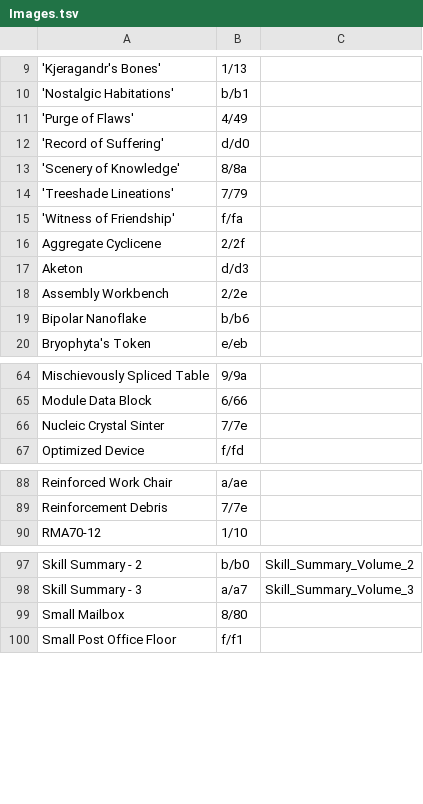
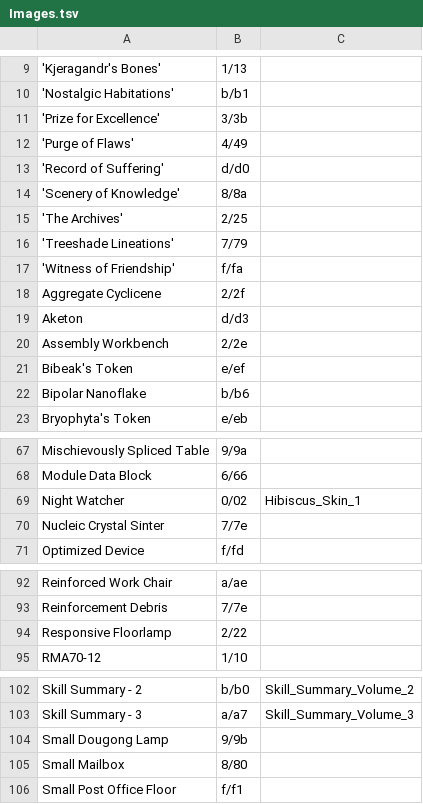
Before and after one commit to i2van/ArknightsLINQPad, a TSV file: data/Images.tsv, drawn as a sheet; only a part is shown, gaps mark what is left out; the diff names each change by its address in the sheet, - before the commit and + after, or states it on an @@ line.

```diff
--- a/data/Images.tsv
+++ b/data/Images.tsv
+row 11: 'Prize for Excellence' | 3/3b
+row 15: 'The Archives' | 2/25
+row 21: Bibeak's Token | e/ef
+row 69: Night Watcher | 0/02 | Hibiscus_Skin_1
+row 94: Responsive Floorlamp | 2/22
+row 104: Small Dougong Lamp | 9/9b
```
Also changed, not shown: 2 other files.
